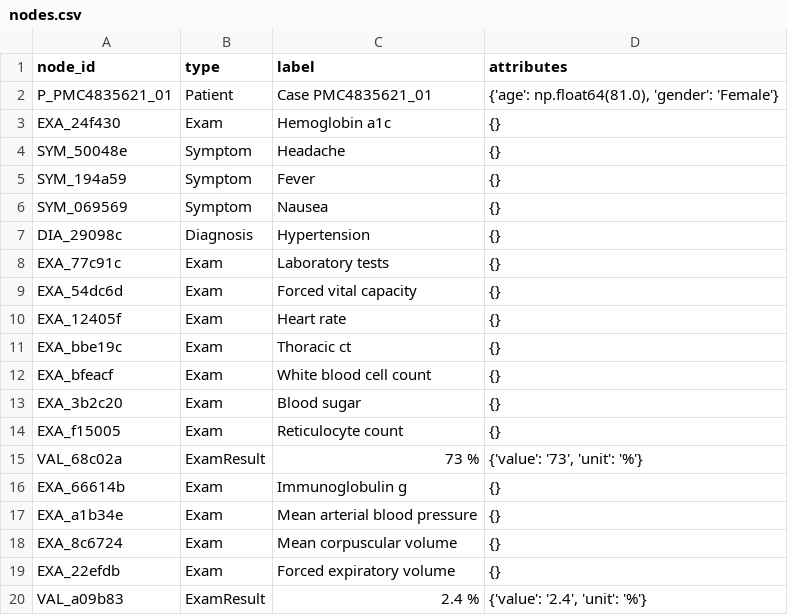
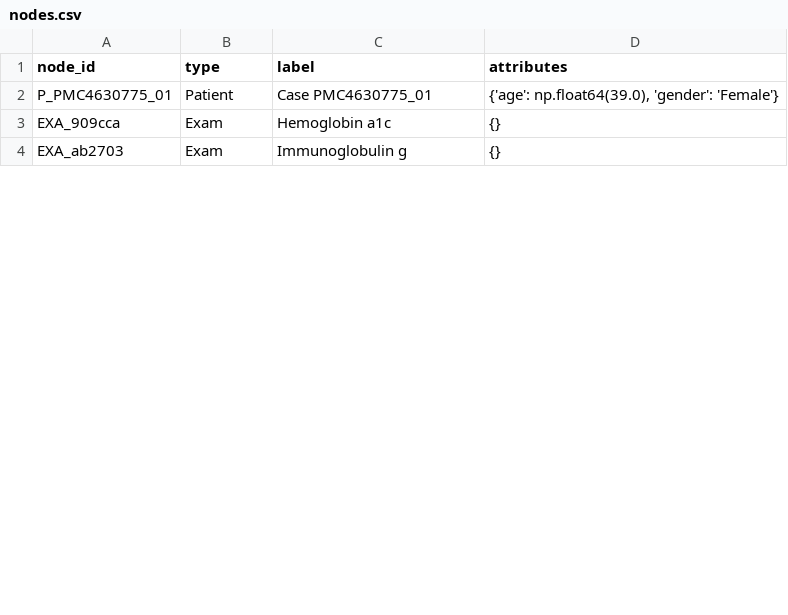
Before and after one commit to 4wardAerial/mc896, a CSV file: project1/data/processed/nodes.csv, drawn as a sheet; only a part is shown; the diff covers the shown part only.

```diff
--- a/project1/data/processed/nodes.csv
+++ b/project1/data/processed/nodes.csv
@@ -1,20 +1,4 @@
 node_id,type,label,attributes
-P_PMC4835621_01,Patient,Case PMC4835621_01,"{'age': np.float64(81.0), 'gender': 'Female'}"
-EXA_24f430,Exam,Hemoglobin a1c,{}
-SYM_50048e,Symptom,Headache,{}
-SYM_194a59,Symptom,Fever,{}
-SYM_069569,Symptom,Nausea,{}
-DIA_29098c,Diagnosis,Hypertension,{}
-EXA_77c91c,Exam,Laboratory tests,{}
-EXA_54dc6d,Exam,Forced vital capacity,{}
-EXA_12405f,Exam,Heart rate,{}
-EXA_bbe19c,Exam,Thoracic ct,{}
-EXA_bfeacf,Exam,White blood cell count,{}
-EXA_3b2c20,Exam,Blood sugar,{}
-EXA_f15005,Exam,Reticulocyte count,{}
-VAL_68c02a,ExamResult,73 %,"{'value': '73', 'unit': '%'}"
-EXA_66614b,Exam,Immunoglobulin g,{}
-EXA_a1b34e,Exam,Mean arterial blood pressure,{}
-EXA_8c6724,Exam,Mean corpuscular volume,{}
-EXA_22efdb,Exam,Forced expiratory volume,{}
-VAL_a09b83,ExamResult,2.4 %,"{'value': '2.4', 'unit': '%'}"
+P_PMC4630775_01,Patient,Case PMC4630775_01,"{'age': np.float64(39.0), 'gender': 'Female'}"
+EXA_909cca,Exam,Hemoglobin a1c,{}
+EXA_ab2703,Exam,Immunoglobulin g,{}
```
Also changed, not shown: 2 added rows, 12 removed rows and 2 edited cells elsewhere in this file, project1/data/processed/edges.csv, 1 other file.
